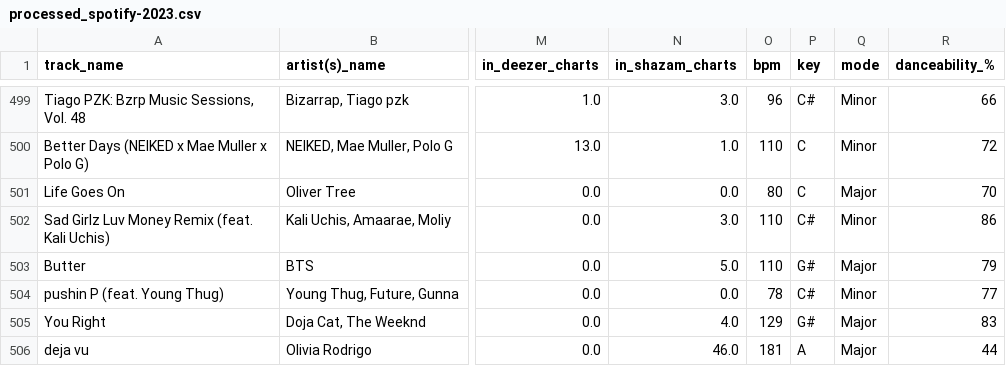
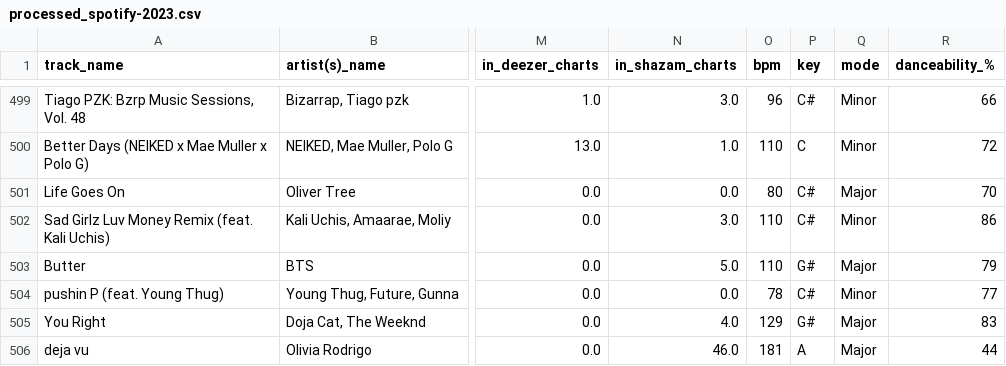
Before and after one commit to khanhnhan1512/Final-Project-DS-Programming, a CSV file: data/processed_spotify-2023.csv, drawn as a sheet; only a part is shown, gaps mark what is left out; the diff names each change by its address in the sheet, - before the commit and + after, or states it on an @@ line.

```diff
--- a/data/processed_spotify-2023.csv
+++ b/data/processed_spotify-2023.csv
-P501 (key): C
+P501 (key): C#
```
Also changed, not shown: 23 other files.
